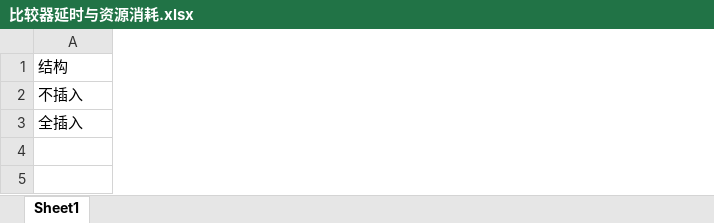
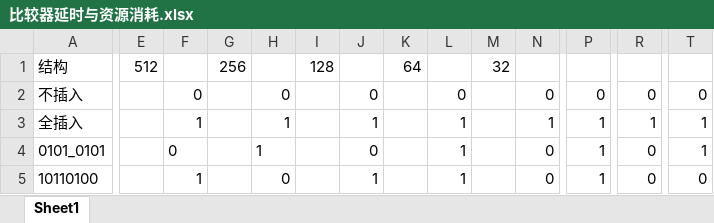
Before and after one commit to XS-dev/comparasion, an Excel workbook: 比较器延时与资源消耗.xlsx, sheet Sheet1, drawn as a sheet; only a part is shown, gaps mark what is left out; values as stored, in another font and other column widths than the file's, no borders; rows hold the shown columns only; the diff covers the shown part only; the diff names each change by its address in the sheet, - before the commit and + after, or states it on an @@ line.

```diff
--- a/比较器延时与资源消耗.xlsx (sheet Sheet1)
+++ b/比较器延时与资源消耗.xlsx (sheet Sheet1)
+column E, row 1: 512
+column F, rows 2-3: 0 | 1
+column G, row 1: 256
+column H, rows 2-3: 0 | 1
+column I, row 1: 128
+column J, rows 2-3: 0 | 1
+column K, row 1: 64
+column L, rows 2-3: 0 | 1
+column M, row 1: 32
+column N, rows 2-3: 0 | 1
+column P, rows 2-3: 0 | 1
+column R, rows 2-3: 0 | 1
+column T, rows 2-3: 0 | 1
+row 4: 0101_0101 |  | 0 |  | 1 |  | 0 |  | 1 |  | 0 | 1 | 0 | 1
+row 5: 10110100 |  | 1 |  | 0 |  | 1 |  | 1 |  | 0 | 1 | 0 | 0
```
Also changed, not shown: 4 added columns elsewhere in this sheet, 31 other files.
